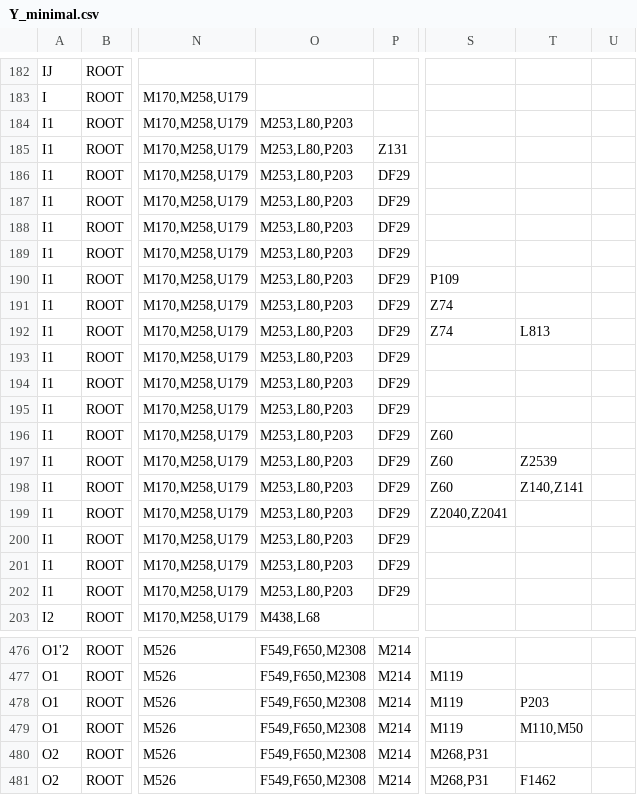
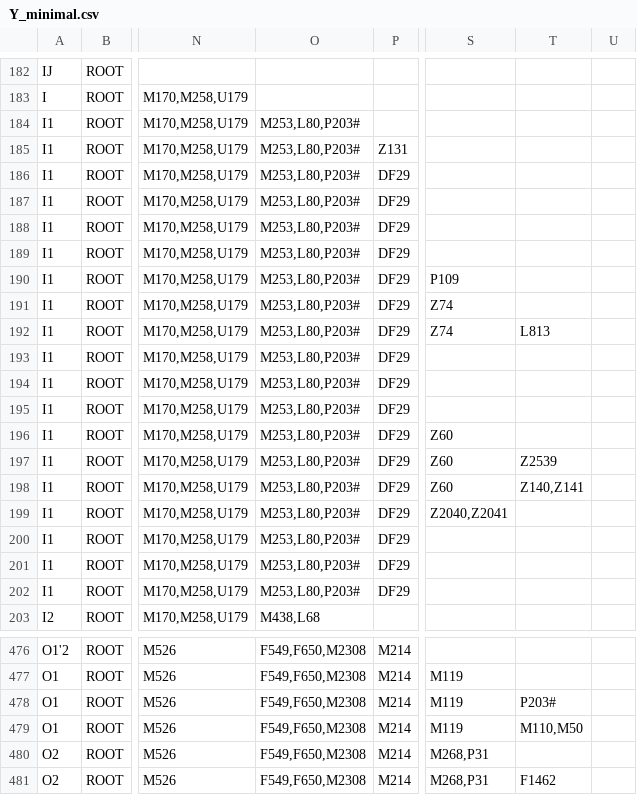
Before and after one commit to ZehraKoksal/PhyloImpute, a CSV file: Y_minimal.csv, drawn as a sheet; only a part is shown, gaps mark what is left out; the diff covers the shown part only; the diff names each change by its address in the sheet, - before the commit and + after, or states it on an @@ line.

```diff
--- a/Y_minimal.csv
+++ b/Y_minimal.csv
-O184:O202: M253,L80,P203
+O184:O202: M253,L80,P203#
-T478: P203
+T478: P203#
```
Also changed, not shown: 30 edited cells elsewhere in this file.
